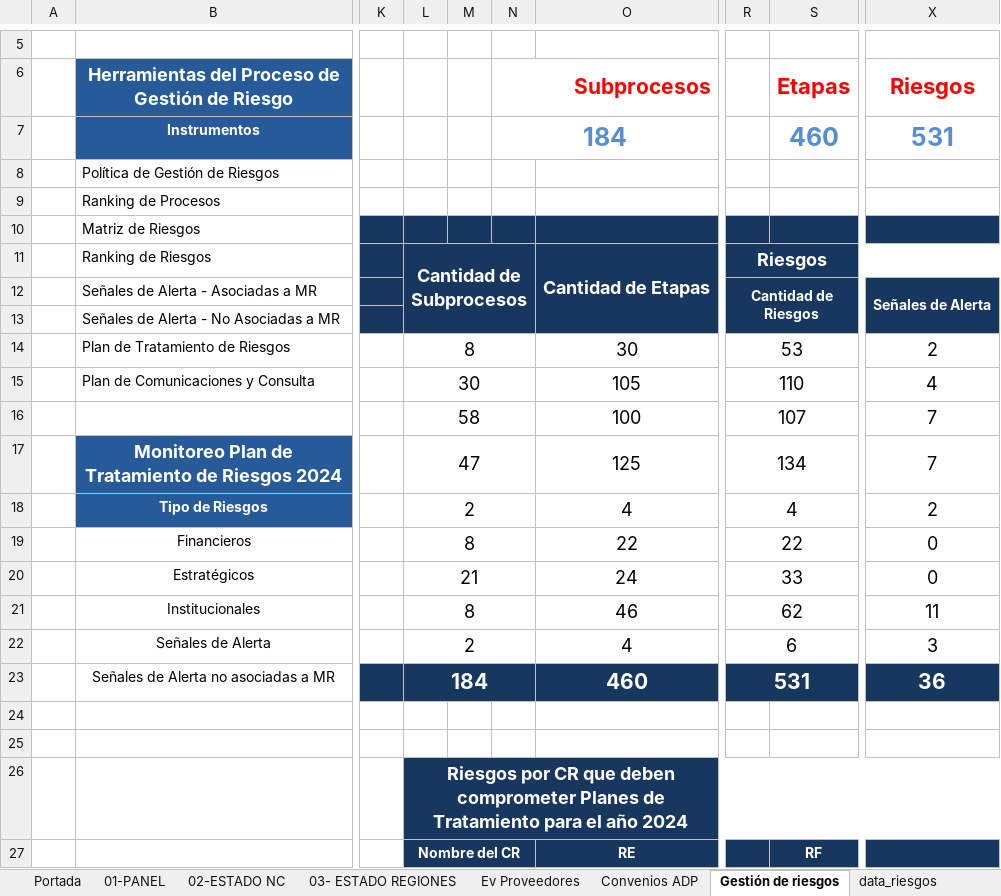
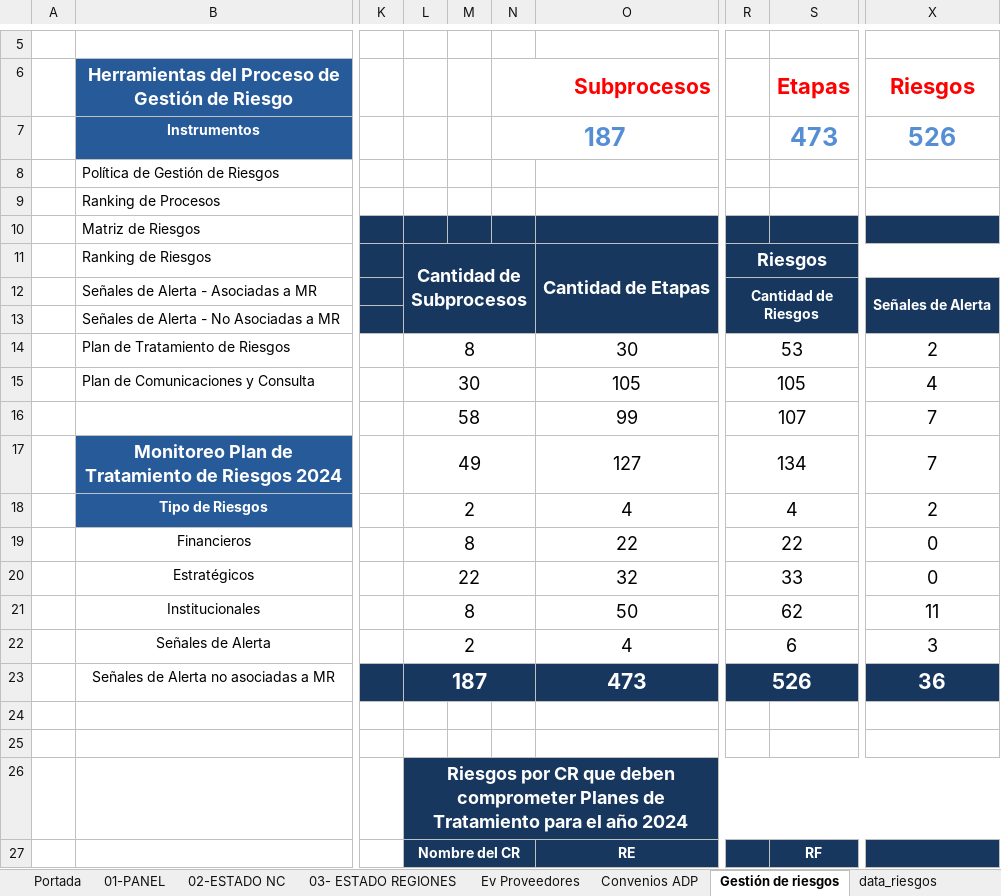
Before and after one commit to joaquinMineduc/ARMM, an Excel workbook: Backend/output/informe_final.xlsx, sheet Gestión de riesgos, drawn as a sheet; only a part is shown, gaps mark what is left out; values as stored, in another font and other column widths than the file's, no borders; charts and pictures and conditional formats not drawn; the diff names each change by its address in the sheet, - before the commit and + after, or states it on an @@ line.

```diff
--- a/Backend/output/informe_final.xlsx (sheet Gestión de riesgos)
+++ b/Backend/output/informe_final.xlsx (sheet Gestión de riesgos)
-N7: 184
+N7: 187
-S7: 460
+S7: 473
-X7: 531
+X7: 526
-R15: 110
+R15: 105
-O16: 100
+O16: 99
-L17: 47
+L17: 49
-O17: 125
+O17: 127
-L20: 21
+L20: 22
-O20: 24
+O20: 32
-O21: 46
+O21: 50
-L23: 184
+L23: 187
-O23: 460
+O23: 473
-R23: 531
+R23: 526
```
Also changed, not shown: sheet data_riesgos, charts or pictures, Backend/Input/Gestion riesgos/planilla_riesgos.xlsx, Backend/Input/Reports/formato.xlsx, 2 other files.
